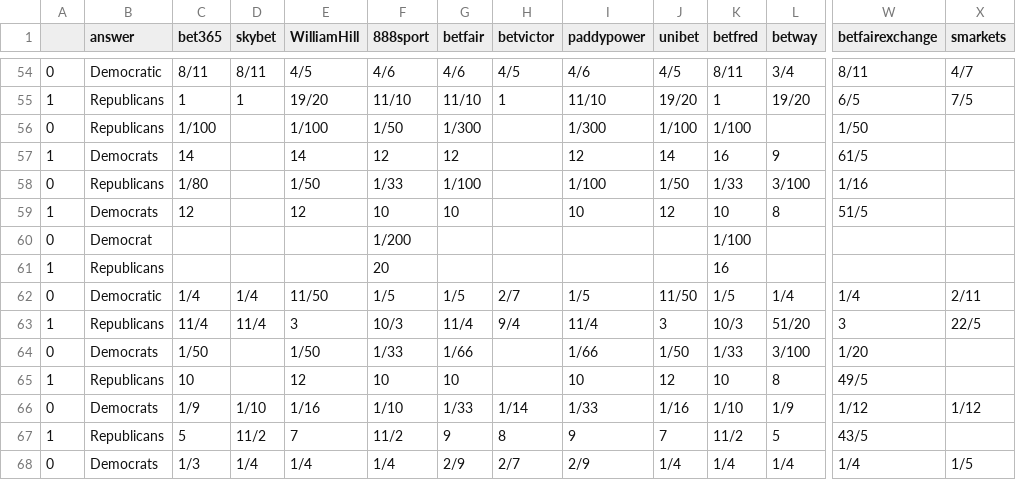
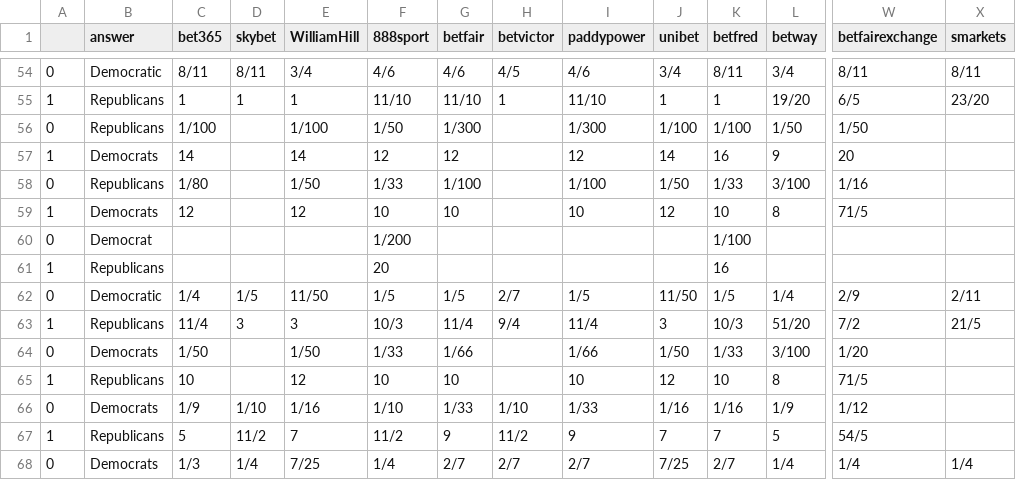
Before and after one commit to mickbransfield/predictit_538_odds, a CSV file: odds_state_presidential.csv, drawn as a sheet; only a part is shown, gaps mark what is left out; the diff covers the shown part only; the diff names each change by its address in the sheet, - before the commit and + after, or states it on an @@ line.

```diff
--- a/odds_state_presidential.csv
+++ b/odds_state_presidential.csv
-E54 (WilliamHill): 4/5
+E54 (WilliamHill): 3/4
-J54 (unibet): 4/5
+J54 (unibet): 3/4
-X54 (smarkets): 4/7
+X54 (smarkets): 8/11
-E55 (WilliamHill): 19/20
+E55 (WilliamHill): 1
-J55 (unibet): 19/20
+J55 (unibet): 1
-X55 (smarkets): 7/5
+X55 (smarkets): 23/20
-L56 (betway): (empty)
+L56 (betway): 1/50
-W57 (betfairexchange): 61/5
+W57 (betfairexchange): 20
-W59 (betfairexchange): 51/5
+W59 (betfairexchange): 71/5
-D62 (skybet): 1/4
+D62 (skybet): 1/5
-W62 (betfairexchange): 1/4
+W62 (betfairexchange): 2/9
-D63 (skybet): 11/4
+D63 (skybet): 3
-W63 (betfairexchange): 3
+W63 (betfairexchange): 7/2
-X63 (smarkets): 22/5
+X63 (smarkets): 21/5
-W65 (betfairexchange): 49/5
+W65 (betfairexchange): 71/5
-H66 (betvictor): 1/14
+H66 (betvictor): 1/10
-K66 (betfred): 1/10
+K66 (betfred): 1/16
-X66 (smarkets): 1/12
+X66 (smarkets): (empty)
-H67 (betvictor): 8
+H67 (betvictor): 11/2
-K67 (betfred): 11/2
+K67 (betfred): 7
-W67 (betfairexchange): 43/5
+W67 (betfairexchange): 54/5
-E68 (WilliamHill): 1/4
+E68 (WilliamHill): 7/25
-G68 (betfair): 2/9
+G68 (betfair): 2/7
-I68 (paddypower): 2/9
+I68 (paddypower): 2/7
-J68 (unibet): 1/4
+J68 (unibet): 7/25
-K68 (betfred): 1/4
+K68 (betfred): 2/7
-X68 (smarkets): 1/5
+X68 (smarkets): 1/4
```
Also changed, not shown: 105 edited cells elsewhere in this file.
